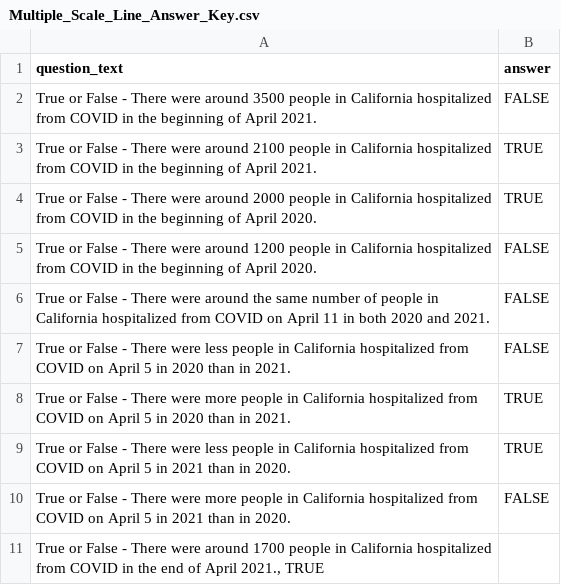
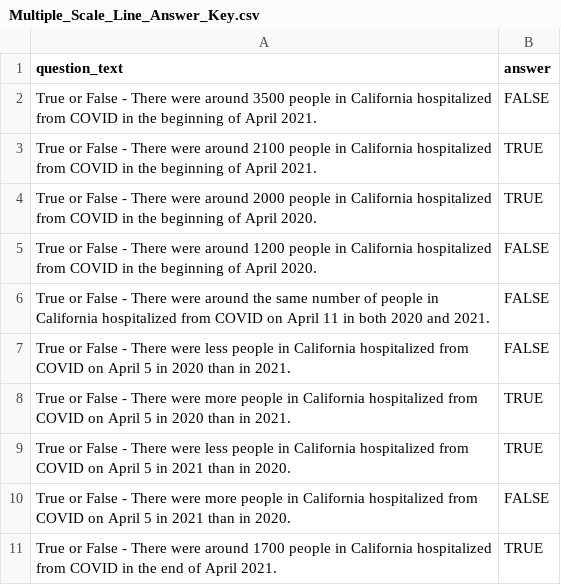
Before and after one commit to CPP-HAPII/Misleading-Charts, a CSV file: mturk-files/Multiple_Scale_Line_Answer_Key.csv, drawn as a sheet.

Commit message:
adjust formatting

```diff
--- a/mturk-files/Multiple_Scale_Line_Answer_Key.csv
+++ b/mturk-files/Multiple_Scale_Line_Answer_Key.csv
@@ -10,2 +10,2 @@ question_text, answer
 "True or False - There were more people in California hospitalized from COVID on April 5 in 2021 than in 2020.", FALSE
-"True or False - There were around 1700 people in California hospitalized from COVID in the end of April 2021.," TRUE
+"True or False - There were around 1700 people in California hospitalized from COVID in the end of April 2021.", TRUE
```
